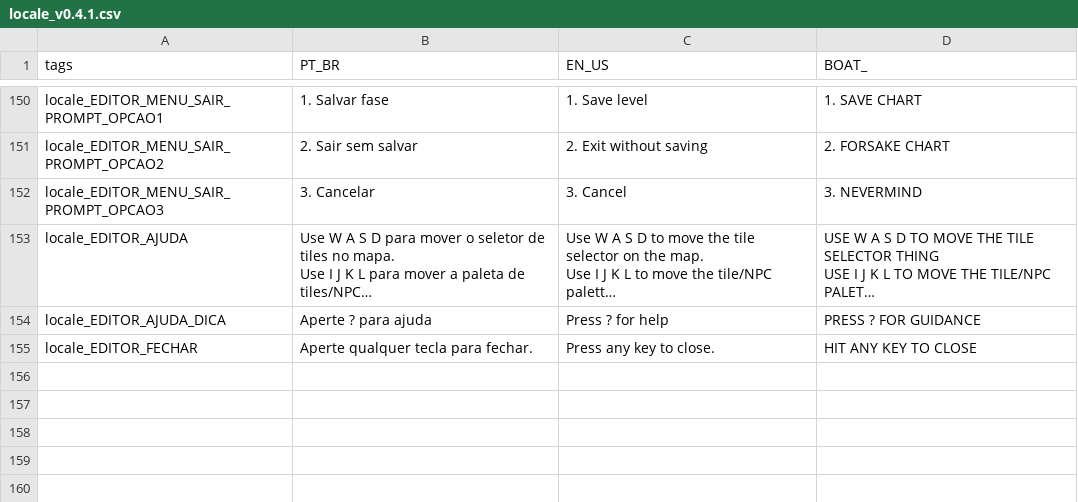
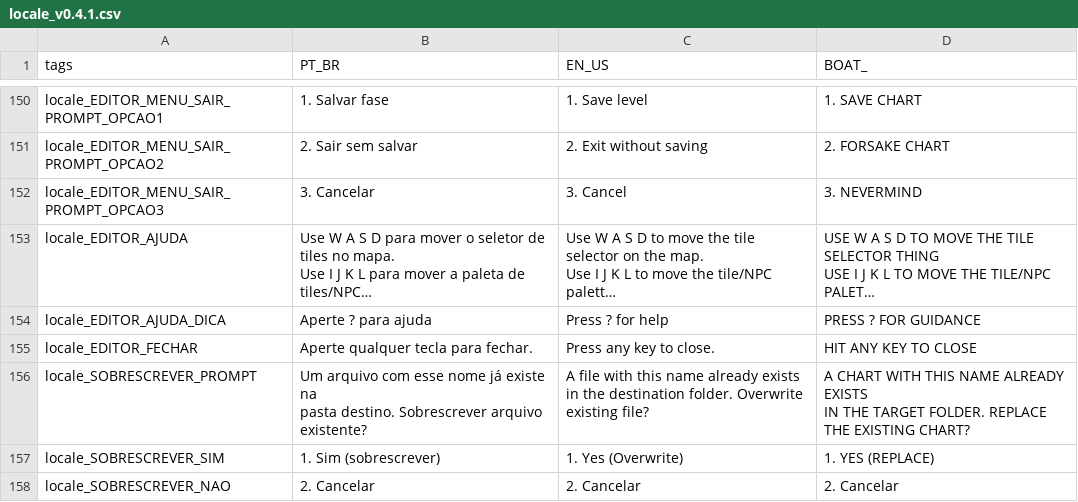
Before and after one commit to fer-amdias/quatro, a CSV file: buildtools/locale_v0.4.1.csv, drawn as a sheet; only a part is shown, gaps mark what is left out; long unchanged cells end in …; ↵ is a line break in a cell; the diff names each change by its address in the sheet, - before the commit and + after, or states it on an @@ line.

Commit message:
feat: update locale

```diff
--- a/buildtools/locale_v0.4.1.csv
+++ b/buildtools/locale_v0.4.1.csv
+row 156: locale_SOBRESCREVER_PROMPT | Um arquivo com esse nome já existe na ↵ pasta destino. Sobrescrever arquivo ↵ existente? | A file with this name already exists ↵ in the destination folder. Overwrite ↵ existing file? | A CHART WITH THIS NAME ALREADY EXISTS ↵ IN THE TARGET FOLDER. REPLACE ↵ THE EXISTING CHART?
+row 157: locale_SOBRESCREVER_SIM | 1. Sim (sobrescrever) | 1. Yes (Overwrite) | 1. YES (REPLACE)
+row 158: locale_SOBRESCREVER_NAO | 2. Cancelar | 2. Cancelar | 2. Cancelar
```
Also changed, not shown: 1 other file.
